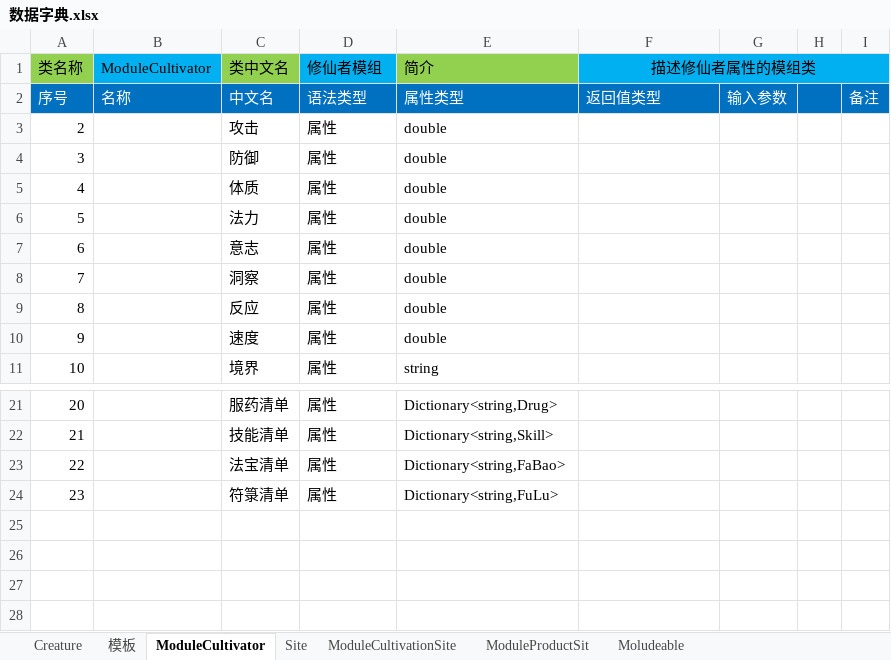
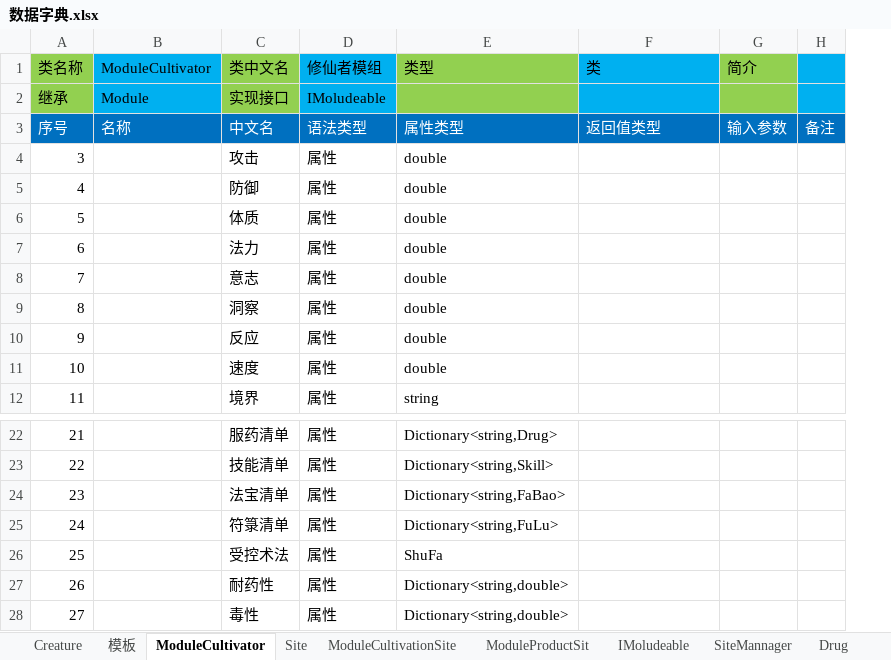
Before and after one commit to Karmel5950/NoteBook, an Excel workbook: 数据字典.xlsx, sheet ModuleCultivator, drawn as a sheet; only a part is shown, gaps mark what is left out; values as stored, in another font and other column widths than the file's, no borders; removed rows and columns are numbered as before the commit, all else as after; the diff names each change by its address in the sheet, - before the commit and + after, or states it on an @@ line.

```diff
--- a/数据字典.xlsx (sheet ModuleCultivator)
+++ b/数据字典.xlsx (sheet ModuleCultivator)
-sheet tab: Moludeable
+sheet tab: IMoludeable
+sheet tab: SiteMannager
+sheet tab: Drug
-column H, empty
-E1: 简介
+E1: 类型
-F1: 描述修仙者属性的模组类
+F1: 类
-F1 alignment: center
+F1 alignment: left
-F1:I1 merged
-G1: (empty)
+G1: 简介
-G1 fill: #00B0F0
+G1 fill: #92D050
+row 2: 继承 | Module | 实现接口 | IMoludeable
@@ column A (类名称) renumbered between rows 4 and 25 @@
+row 26: 25 |  | 受控术法 | 属性 | ShuFa
+row 27: 26 |  | 耐药性 | 属性 | Dictionary<string,double>
+row 28: 27 |  | 毒性 | 属性 | Dictionary<string,double>
```
Also changed, not shown: sheet Site, sheet ModuleProductSit, sheet ModuleCultivationSite, sheet Creature, sheet IMoludeable, sheet 模板, other sheet tabs, 1 other file.
